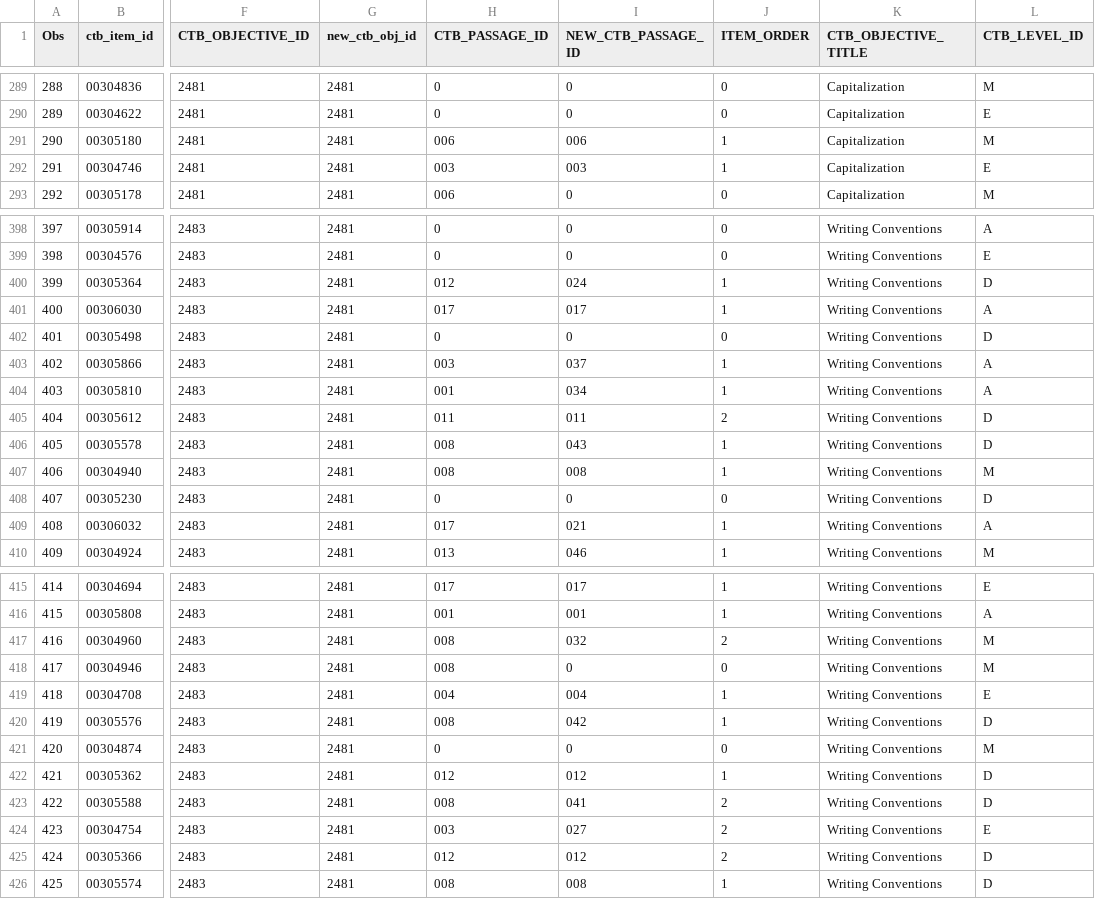
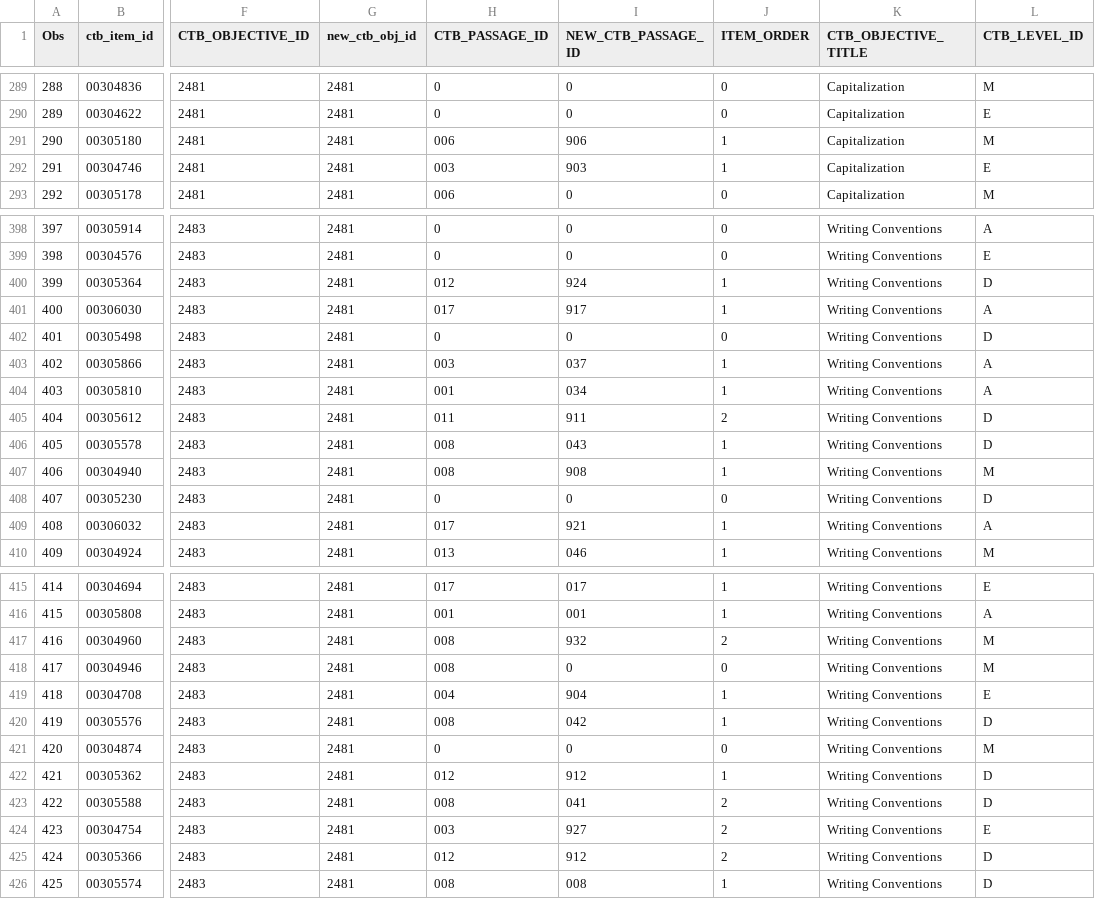
Before and after one commit to poulami501/application_tdc_KL, a CSV file: catsrc/data/LA.csv, drawn as a sheet; only a part is shown, gaps mark what is left out; the diff covers the shown part only; the diff names each change by its address in the sheet, - before the commit and + after, or states it on an @@ line.

```diff
--- a/catsrc/data/LA.csv
+++ b/catsrc/data/LA.csv
-I291 (NEW_CTB_PASSAGE_ID): 006
+I291 (NEW_CTB_PASSAGE_ID): 906
-I292 (NEW_CTB_PASSAGE_ID): 003
+I292 (NEW_CTB_PASSAGE_ID): 903
-I400 (NEW_CTB_PASSAGE_ID): 024
+I400 (NEW_CTB_PASSAGE_ID): 924
-I401 (NEW_CTB_PASSAGE_ID): 017
+I401 (NEW_CTB_PASSAGE_ID): 917
-I405 (NEW_CTB_PASSAGE_ID): 011
+I405 (NEW_CTB_PASSAGE_ID): 911
-I407 (NEW_CTB_PASSAGE_ID): 008
+I407 (NEW_CTB_PASSAGE_ID): 908
-I409 (NEW_CTB_PASSAGE_ID): 021
+I409 (NEW_CTB_PASSAGE_ID): 921
-I417 (NEW_CTB_PASSAGE_ID): 032
+I417 (NEW_CTB_PASSAGE_ID): 932
-I419 (NEW_CTB_PASSAGE_ID): 004
+I419 (NEW_CTB_PASSAGE_ID): 904
-I422 (NEW_CTB_PASSAGE_ID): 012
+I422 (NEW_CTB_PASSAGE_ID): 912
-I424 (NEW_CTB_PASSAGE_ID): 027
+I424 (NEW_CTB_PASSAGE_ID): 927
-I425 (NEW_CTB_PASSAGE_ID): 012
+I425 (NEW_CTB_PASSAGE_ID): 912
```
Also changed, not shown: 50 edited cells elsewhere in this file, catsrc/data/AM-Lvl-Obj-Cuts.csv, catsrc/data/AM.csv, 1 other file.
